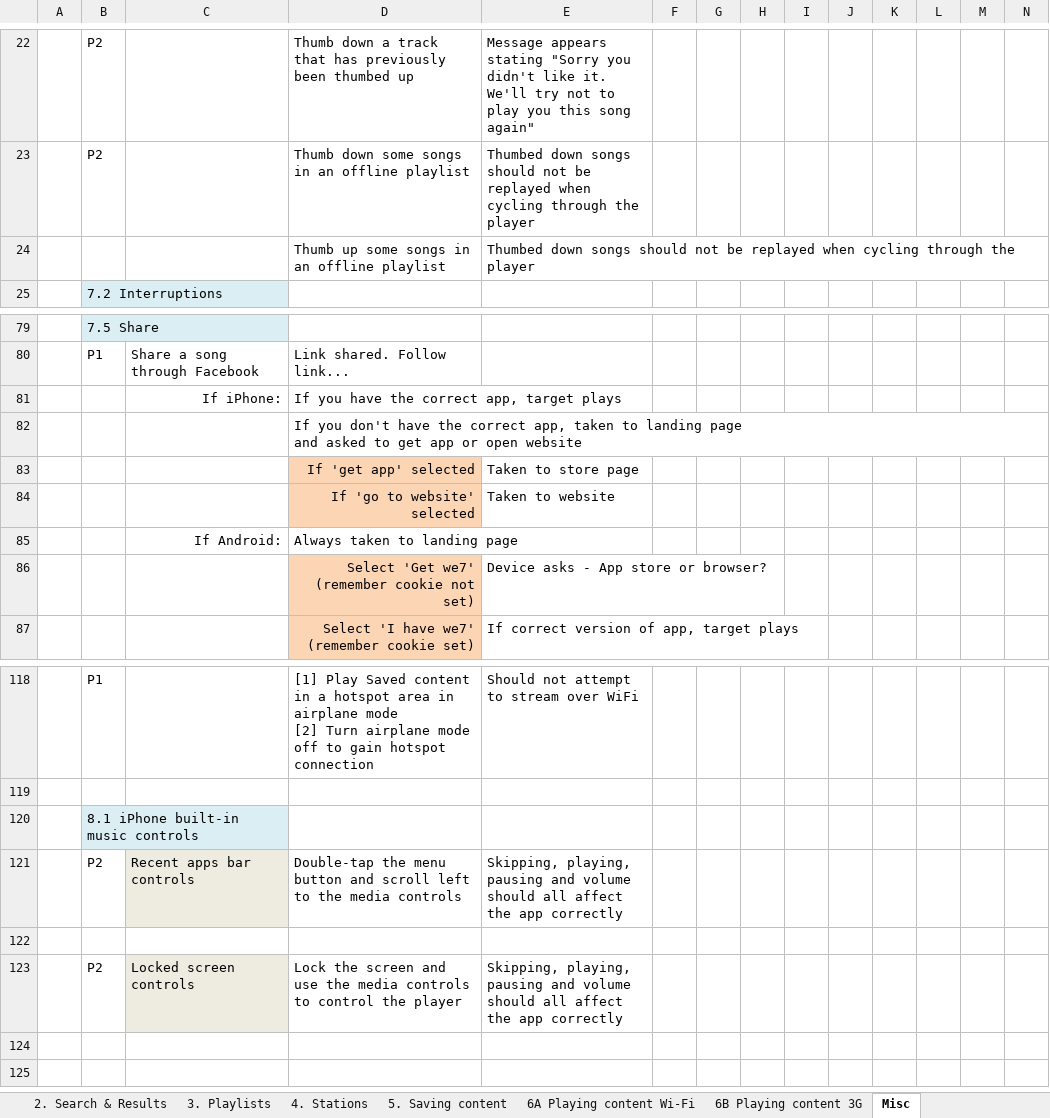
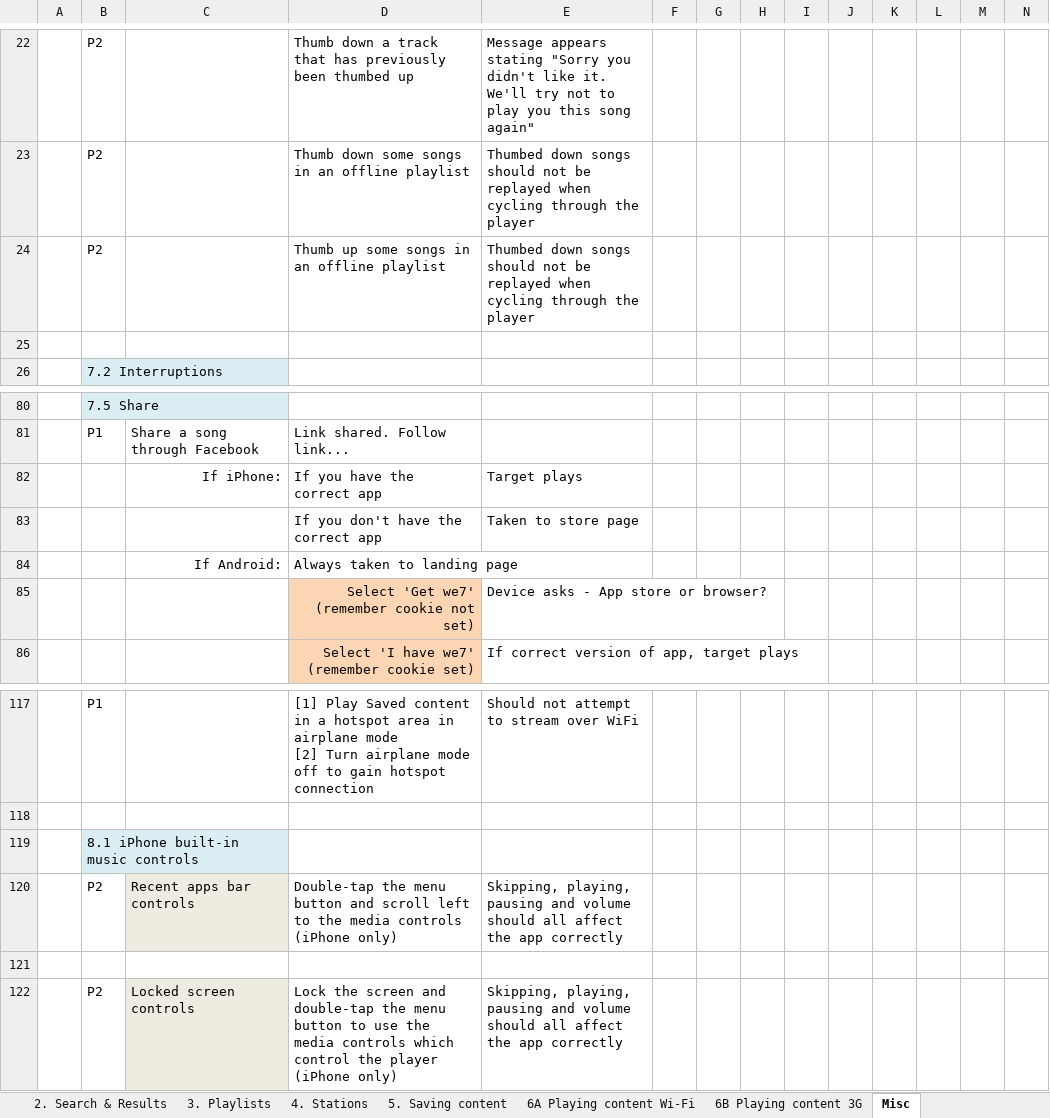
Before and after one commit to AndyBarnett/Yellow, an Excel workbook: Mobile/Manual/Unified Mobile Functional Test Template .xlsx, sheet Misc, drawn as a sheet; only a part is shown, gaps mark what is left out; values as stored, in another font and other column widths than the file's, no borders; removed rows and columns are numbered as before the commit, all else as after; rows hold the shown columns only; ↵ is a line break in a cell; the diff names each change by its address in the sheet, - before the commit and + after, or states it on an @@ line.

Commit message:
Few more small corrections

```diff
--- a/Mobile/Manual/Unified Mobile Functional Test Template .xlsx (sheet Misc)
+++ b/Mobile/Manual/Unified Mobile Functional Test Template .xlsx (sheet Misc)
-B24: (empty)
+B24: P2
+row 25: (empty)
-row 81:  |  | If iPhone: | If you have the correct app, target plays
-row 82:  |  |  | If you don't have the correct app, taken to landing page ↵ and asked to get app or open website
+row 82:  |  | If iPhone: | If you have the correct app | Target plays
-D83: If 'get app' selected
+D83: If you don't have the correct app
@@ D83 fill: #FCD5B5 → none, alignment: right → left @@
-row 84:  |  |  | If 'go to website' selected | Taken to website
-D120: …media controls
+D120: …media controls (iPhone only)
-D122: …screen and use the media controls to control the player
+D122: …screen and double-tap the menu button to use the media controls which control the player (iPhone only)
```
Also changed, not shown: sheet 6A Playing content Wi-Fi, sheet 4. Stations, sheet 6B Playing content 3G, sheet 3. Playlists, sheet 5. Saving content, sheet 2. Search & Results.
